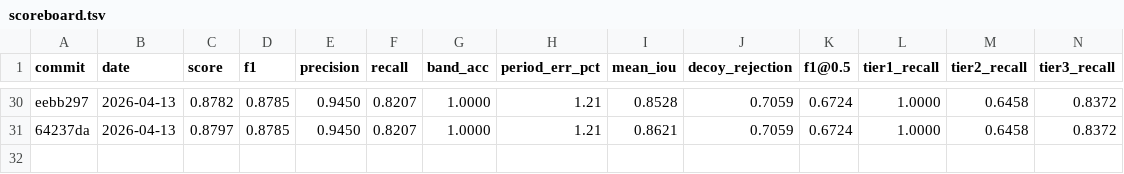
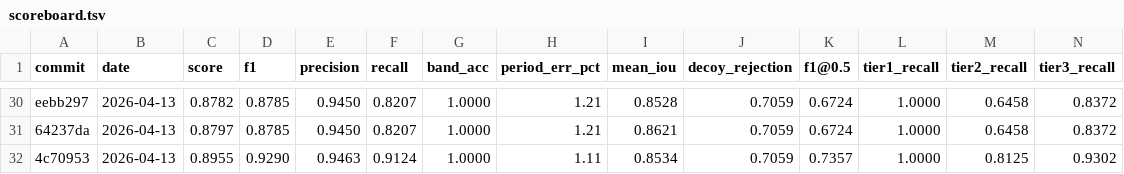
Before and after one commit to rusaitis/qp-events, a TSV file: scoreboard.tsv, drawn as a sheet; only a part is shown, gaps mark what is left out; rows hold the shown columns only; the diff names each change by its address in the sheet, - before the commit and + after, or states it on an @@ line.

```diff
--- a/scoreboard.tsv
+++ b/scoreboard.tsv
+row 32: 4c70953 | 2026-04-13 | 0.8955 | 0.9290 | 0.9463 | 0.9124 | 1.0000 | 1.11 | 0.8534 | 0.7059 | 0.7357 | 1.0000 | 0.8125 | 0.9302
```
Also changed, not shown: 1 other file.
